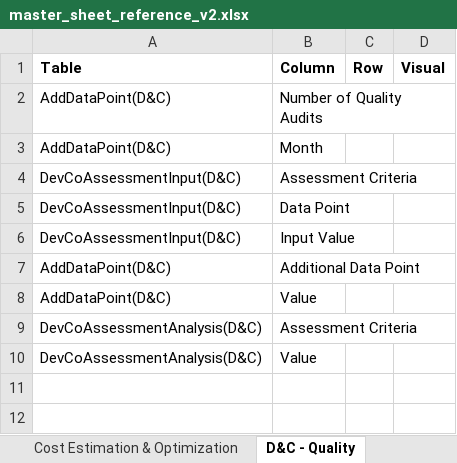
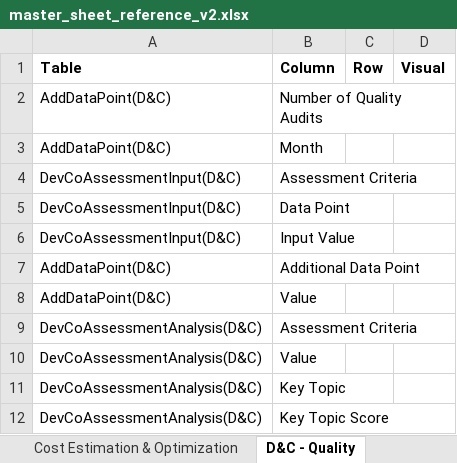
Before and after one commit to jemyap91/lighthouse_dash, an Excel workbook: master_sheet_reference_v2.xlsx, sheet D&C - Quality, drawn as a sheet; values as stored, in another font and other column widths than the file's, no borders; the diff names each change by its address in the sheet, - before the commit and + after, or states it on an @@ line.

```diff
--- a/master_sheet_reference_v2.xlsx (sheet D&C - Quality)
+++ b/master_sheet_reference_v2.xlsx (sheet D&C - Quality)
+row 11: DevCoAssessmentAnalysis(D&C) | Key Topic
+row 12: DevCoAssessmentAnalysis(D&C) | Key Topic Score
```
Also changed, not shown: sheet Strategy & Operations, sheet Cost Estimation & Optimization, sheet P&M RIsk, sheet Innovation & Technology, sheet D&C - Construction, sheet P&M Schedule, 2 more sheets, other sheet tabs, master_sheet.xlsx.
